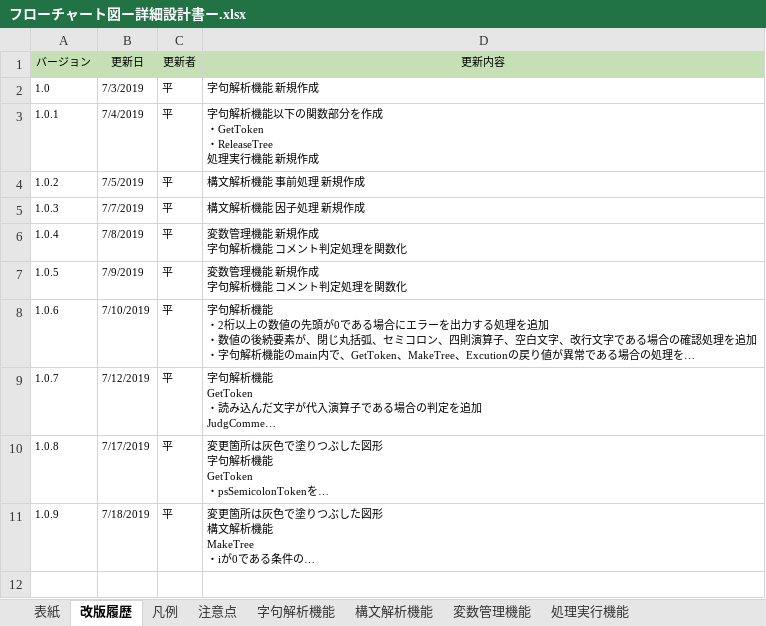
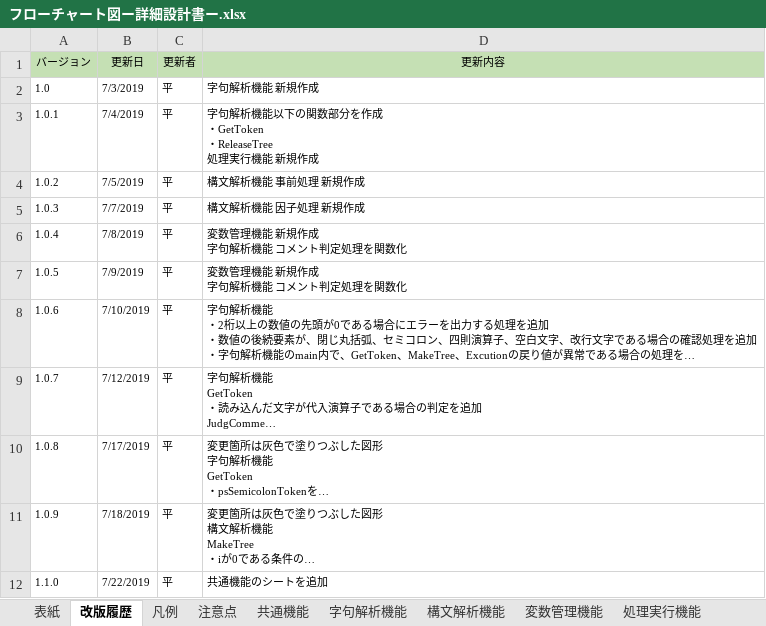
Before and after one commit to iscream41/SysDev, an Excel workbook: フローチャート図ー詳細設計書ー.xlsx, sheet 改版履歴, drawn as a sheet; long unchanged cells end in …; values as stored, in another font and other column widths than the file's, no borders; the diff names each change by its address in the sheet, - before the commit and + after, or states it on an @@ line.

```diff
--- a/フローチャート図ー詳細設計書ー.xlsx (sheet 改版履歴)
+++ b/フローチャート図ー詳細設計書ー.xlsx (sheet 改版履歴)
+sheet tab: 共通機能
+row 12: 1.1.0 | 7/22/2019 | 平 | 共通機能のシートを追加
```
Also changed, not shown: charts or pictures, 2 other files.
